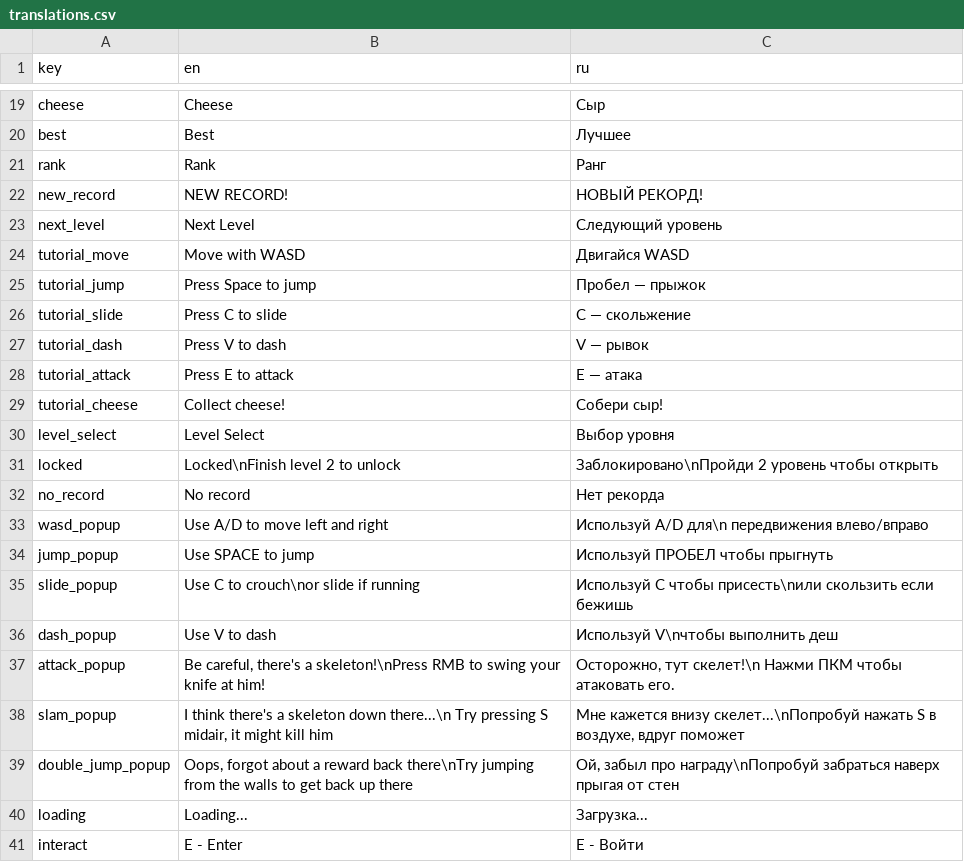
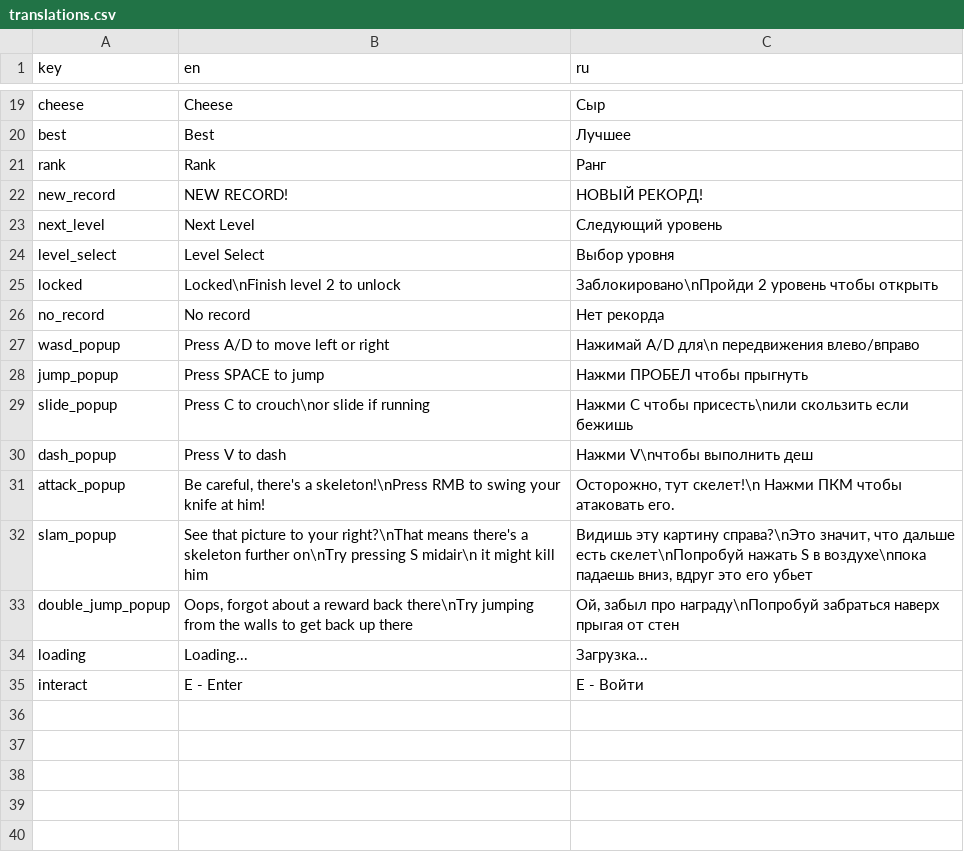
Before and after one commit to kanashiii111/ratventurer, a CSV file: translations/translations.csv, drawn as a sheet; only a part is shown, gaps mark what is left out.

Commit message:
added checkpoints, skeleton sounds not being on the sfx bus fix, translation fix

```diff
--- a/translations/translations.csv
+++ b/translations/translations.csv
@@ -23,8 +23,2 @@ new_record,NEW RECORD!,НОВЫЙ РЕКОРД!
 next_level,Next Level,Следующий уровень
-tutorial_move,Move with WASD,Двигайся WASD
-tutorial_jump,Press Space to jump,Пробел — прыжок
-tutorial_slide,Press C to slide,C — скольжение
-tutorial_dash,Press V to dash,V — рывок
-tutorial_attack,Press E to attack,E — атака
-tutorial_cheese,Collect cheese!,Собери сыр!
 level_select,Level Select,Выбор уровня
@@ -32,8 +26,8 @@ locked,Locked\nFinish level 2 to unlock,Заблокировано\nПройди
 no_record,No record,Нет рекорда
-wasd_popup, Use A/D to move left and right, Используй A/D для\n передвижения влево/вправо
-jump_popup, Use SPACE to jump, Используй ПРОБЕЛ чтобы прыгнуть
-slide_popup, Use C to crouch\nor slide if running, Используй C чтобы присесть\nили скользить если бежишь
-dash_popup, Use V to dash, Используй V\nчтобы выполнить деш
+wasd_popup, Press A/D to move left or right, Нажимай A/D для\n передвижения влево/вправо
+jump_popup, Press SPACE to jump, Нажми ПРОБЕЛ чтобы прыгнуть
+slide_popup, Press C to crouch\nor slide if running, Нажми C чтобы присесть\nили скользить если бежишь
+dash_popup, Press V to dash, Нажми V\nчтобы выполнить деш
 attack_popup, "Be careful, there's a skeleton!\nPress RMB to swing your knife at him!", "Осторожно, тут скелет!\n Нажми ПКМ чтобы атаковать его."
-slam_popup, "I think there's a skeleton down there...\n Try pressing S midair, it might kill him", "Мне кажется внизу скелет...\nПопробуй нажать S в воздухе, вдруг поможет"
+slam_popup, "See that picture to your right?\nThat means there's a skeleton further on\nTry pressing S midair\n it might kill him", "Видишь эту картину справа?\nЭто значит, что дальше есть скелет\nПопробуй нажать S в воздухе\nпока падаешь вниз, вдруг это его убьет"
 double_jump_popup, "Oops, forgot about a reward back there\nTry jumping from the walls to get back up there", "Ой, забыл про награду\nПопробуй забраться наверх прыгая от стен"
```
Also changed, not shown: 15 other files.
